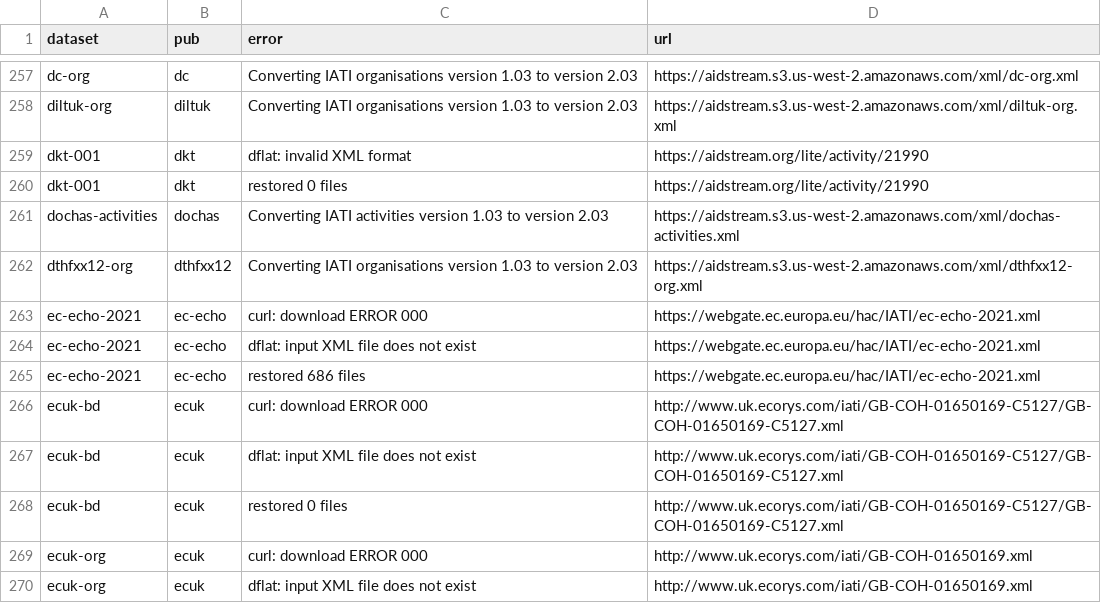
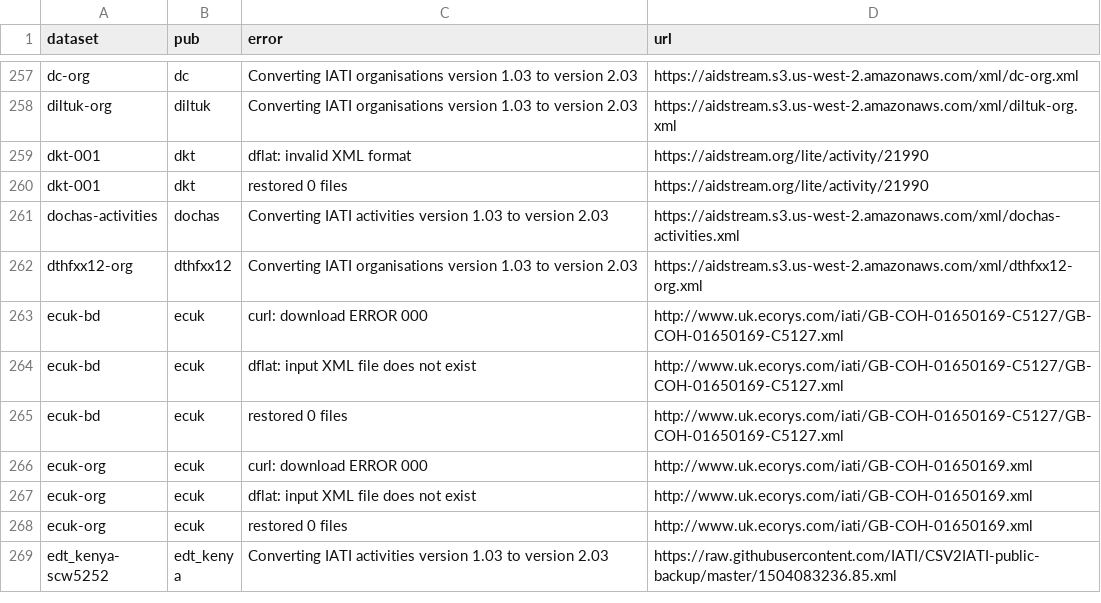
Before and after one commit to notshi/cleanerr, a CSV file: errors.csv, drawn as a sheet; only a part is shown, gaps mark what is left out; the shorter side is filled out with more unchanged rows.

```diff
--- a/errors.csv
+++ b/errors.csv
@@ -262,5 +262,2 @@ dochas-activities,dochas,Converting IATI activities version 1.03 to version 2.03
 dthfxx12-org,dthfxx12,Converting IATI organisations version 1.03 to version 2.03,"https://aidstream.s3.us-west-2.amazonaws.com/xml/dthfxx12-org.xml"
-ec-echo-2021,ec-echo,curl: download ERROR 000,"https://webgate.ec.europa.eu/hac/IATI/ec-echo-2021.xml"
-ec-echo-2021,ec-echo,dflat: input XML file does not exist,"https://webgate.ec.europa.eu/hac/IATI/ec-echo-2021.xml"
-ec-echo-2021,ec-echo,restored 686 files,"https://webgate.ec.europa.eu/hac/IATI/ec-echo-2021.xml"
 ecuk-bd,ecuk,curl: download ERROR 000,"http://www.uk.ecorys.com/iati/GB-COH-01650169-C5127/GB-COH-01650169-C5127.xml"
```
Also changed, not shown: counts.csv, 3 other files.
